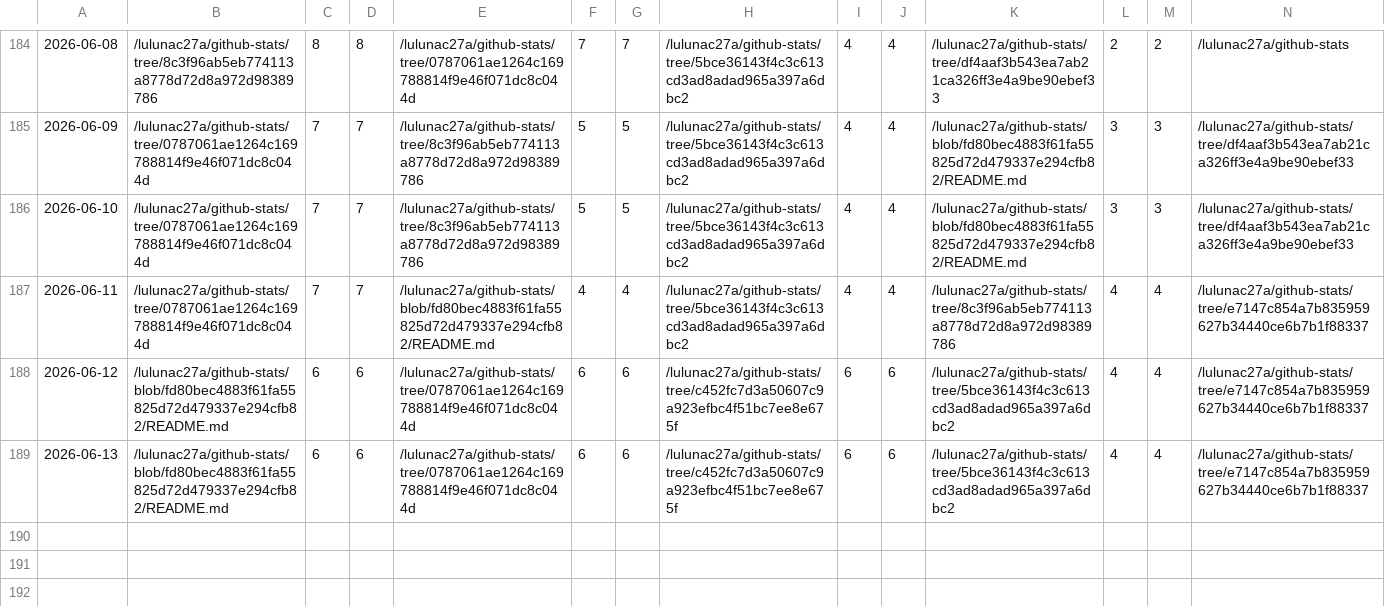
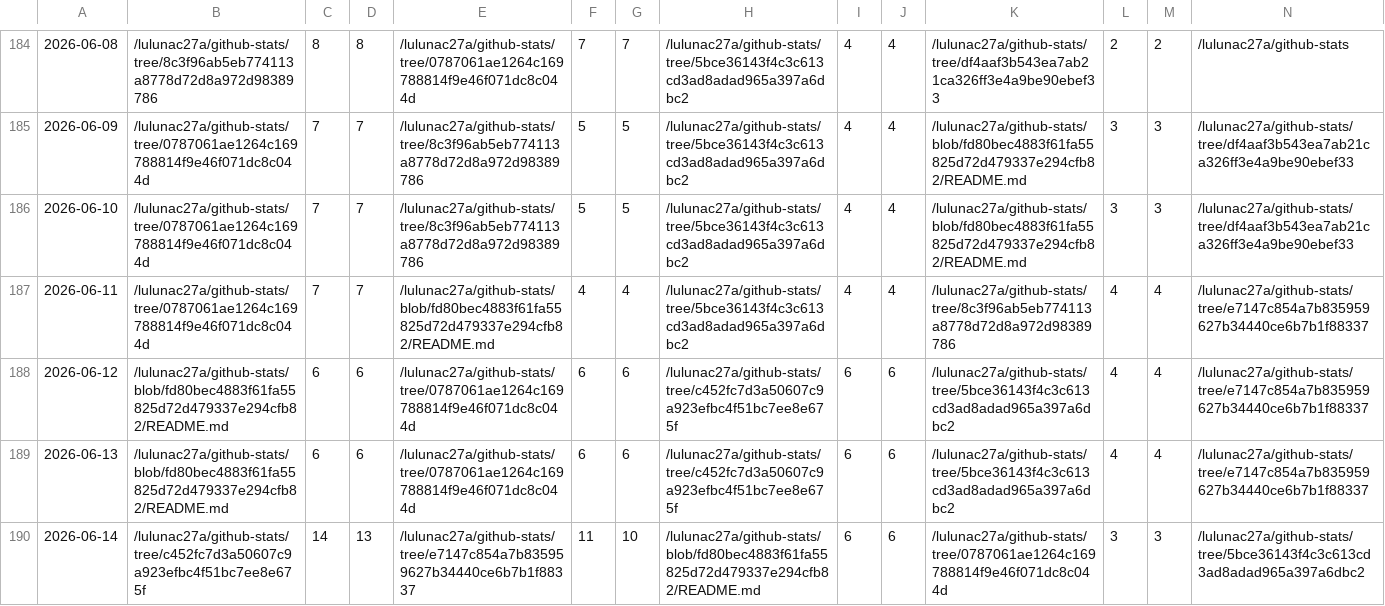
Before and after one commit to lulunac27a/github-repo-traffic-stats, a CSV file: data/github_paths/github-stats.csv, drawn as a sheet; only a part is shown, gaps mark what is left out; rows hold the shown columns only; the diff names each change by its address in the sheet, - before the commit and + after, or states it on an @@ line.

Commit message:
data update

```diff
--- a/data/github_paths/github-stats.csv
+++ b/data/github_paths/github-stats.csv
+row 190: 2026-06-14 | /lulunac27a/github-stats/tree/c452fc7d3a50607c9a923efbc4f51bc7ee8e675f | 14 | 13 | /lulunac27a/github-stats/tree/e7147c854a7b835959627b34440ce6b7b1f88337 | 11 | 10 | /lulunac27a/github-stats/blob/fd80bec4883f61fa55825d72d479337e294cfb82/README.md | 6 | 6 | /lulunac27a/github-stats/tree/0787061ae1264c169788814f9e46f071dc8c044d | 3 | 3 | /lulunac27a/github-stats/tree/5bce36143f4c3c613cd3ad8adad965a397a6dbc2
```
Also changed, not shown: data/github_paths/TaskQuest-gamified-task-manager-app.csv, data/github_paths/endless-task-list-adventure.csv, 52 other files.
